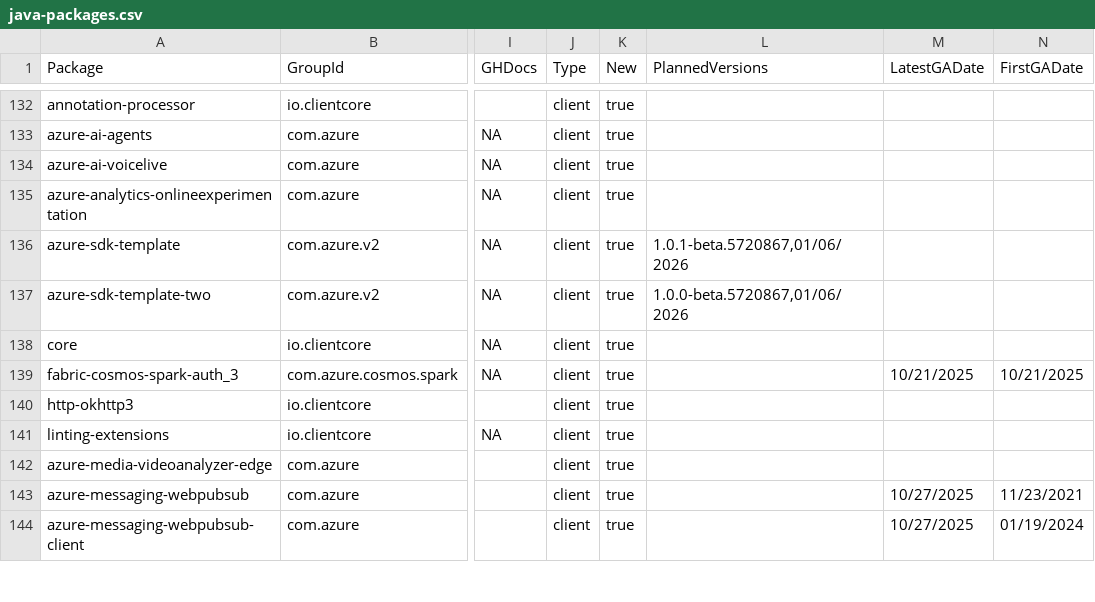
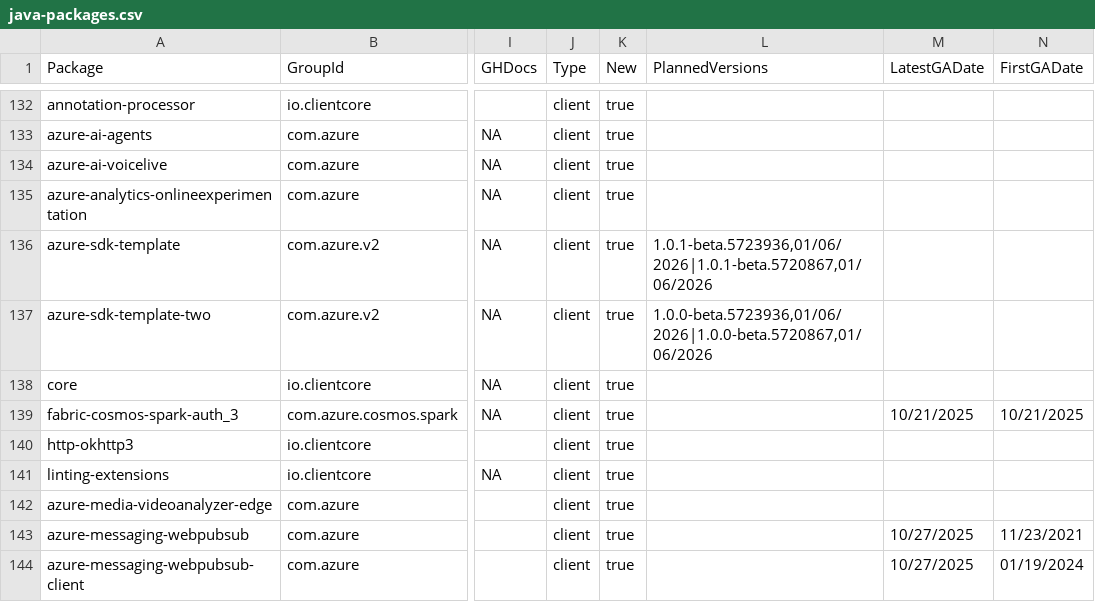
Before and after one commit to Azure/azure-sdk, a CSV file: _data/releases/latest/java-packages.csv, drawn as a sheet; only a part is shown, gaps mark what is left out; the diff names each change by its address in the sheet, - before the commit and + after, or states it on an @@ line.

Commit message:
Update package index with latest published versions (#9509)

```diff
--- a/_data/releases/latest/java-packages.csv
+++ b/_data/releases/latest/java-packages.csv
-L136 (PlannedVersions): 1.0.1-beta.5720867,01/06/2026
+L136 (PlannedVersions): 1.0.1-beta.5723936,01/06/2026|1.0.1-beta.5720867,01/06/2026
-L137 (PlannedVersions): 1.0.0-beta.5720867,01/06/2026
+L137 (PlannedVersions): 1.0.0-beta.5723936,01/06/2026|1.0.0-beta.5720867,01/06/2026
```
